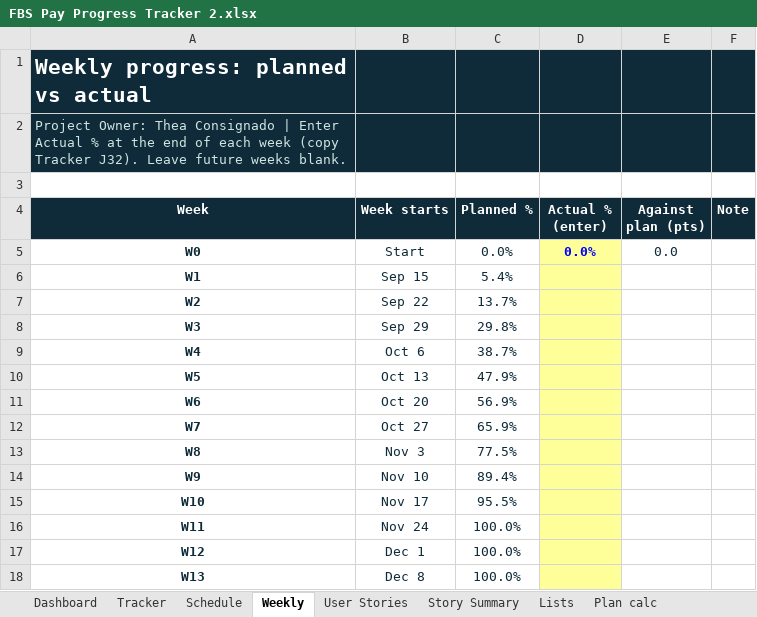
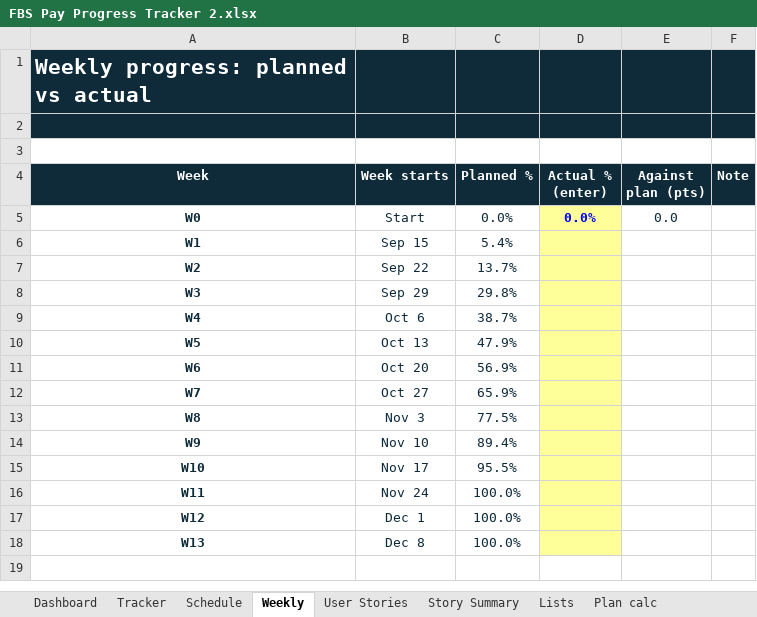
Before and after one commit to Cyrhina/clear-count, an Excel workbook: Claude outputs/FBS Pay Progress Tracker 2.xlsx, sheet Weekly, drawn as a sheet; values as stored, in another font and other column widths than the file's, no borders; charts and pictures and conditional formats not drawn; the diff names each change by its address in the sheet, - before the commit and + after, or states it on an @@ line.

```diff
--- a/Claude outputs/FBS Pay Progress Tracker 2.xlsx (sheet Weekly)
+++ b/Claude outputs/FBS Pay Progress Tracker 2.xlsx (sheet Weekly)
-A2 (Week): Project Owner: Thea Consignado | Enter Actual % at the end of each week (copy Tracker J32). Leave future weeks blank.
+A2 (Week): (empty)
```
Also changed, not shown: sheet Tracker, sheet Dashboard, sheet User Stories, sheet Schedule, sheet Story Summary, sheet Lists, 1 more sheet, 16 other files.
